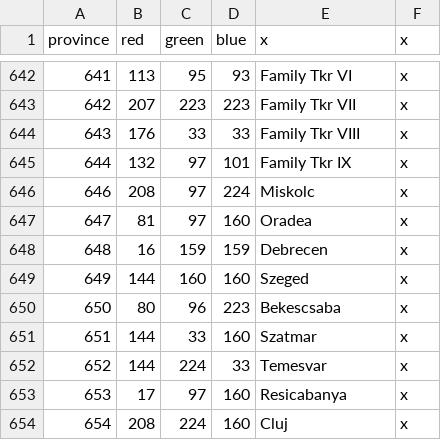
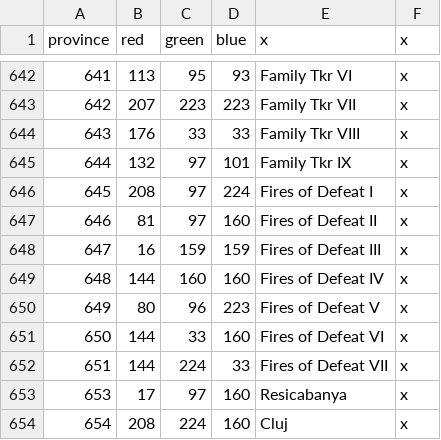
Before and after one commit to s-williams/Victoria-2-X, a CSV file: map/definition.csv, drawn as a sheet; only a part is shown, gaps mark what is left out; the diff names each change by its address in the sheet, - before the commit and + after, or states it on an @@ line.

```diff
--- a/map/definition.csv
+++ b/map/definition.csv
@@ column A (province) renumbered between rows 646 and 652 @@
-E646 (x): Miskolc
+E646 (x): Fires of Defeat I
-E647 (x): Oradea
+E647 (x): Fires of Defeat II
-E648 (x): Debrecen
+E648 (x): Fires of Defeat III
-E649 (x): Szeged
+E649 (x): Fires of Defeat IV
-E650 (x): Bekescsaba
+E650 (x): Fires of Defeat V
-E651 (x): Szatmar
+E651 (x): Fires of Defeat VI
-E652 (x): Temesvar
+E652 (x): Fires of Defeat VII
```
Also changed, not shown: localisation/map.csv, 10 other files.
